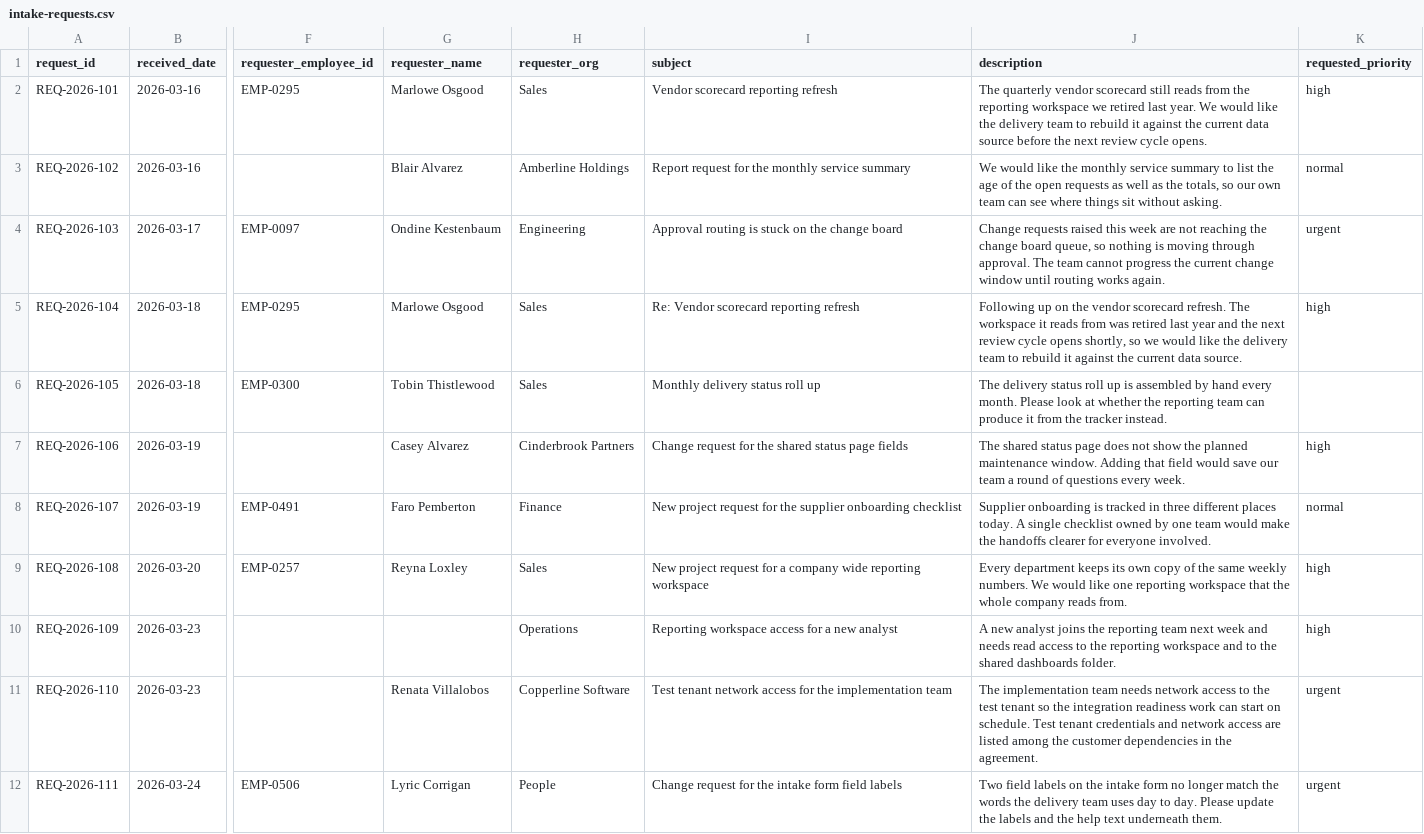
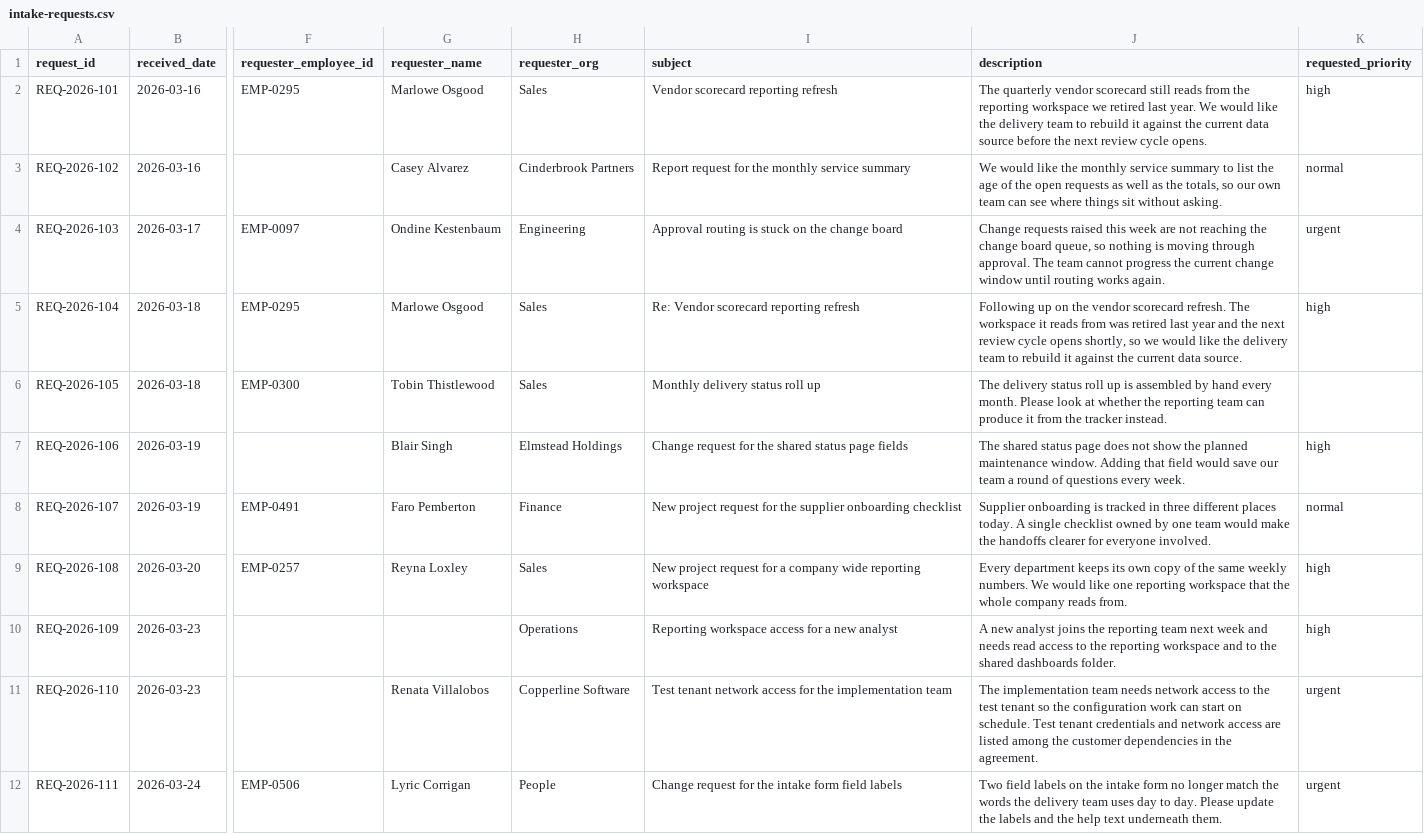
Before and after one commit to Trazomo/Trazomo-Synthetic-Data, a CSV file: datasets/operations/intake-request-batch/intake-requests.csv, drawn as a sheet; only a part is shown, gaps mark what is left out; the diff covers the shown part only; the diff names each change by its address in the sheet, - before the commit and + after, or states it on an @@ line.

```diff
--- a/datasets/operations/intake-request-batch/intake-requests.csv
+++ b/datasets/operations/intake-request-batch/intake-requests.csv
-G3 (requester_name): Blair Alvarez
+G3 (requester_name): Casey Alvarez
-H3 (requester_org): Amberline Holdings
+H3 (requester_org): Cinderbrook Partners
-G7 (requester_name): Casey Alvarez
+G7 (requester_name): Blair Singh
-H7 (requester_org): Cinderbrook Partners
+H7 (requester_org): Elmstead Holdings
-J11 (description): …so the integration readiness work can…
+J11 (description): …so the configuration work can…
```
Also changed, not shown: 6 edited cells elsewhere in this file, 2 other files.
